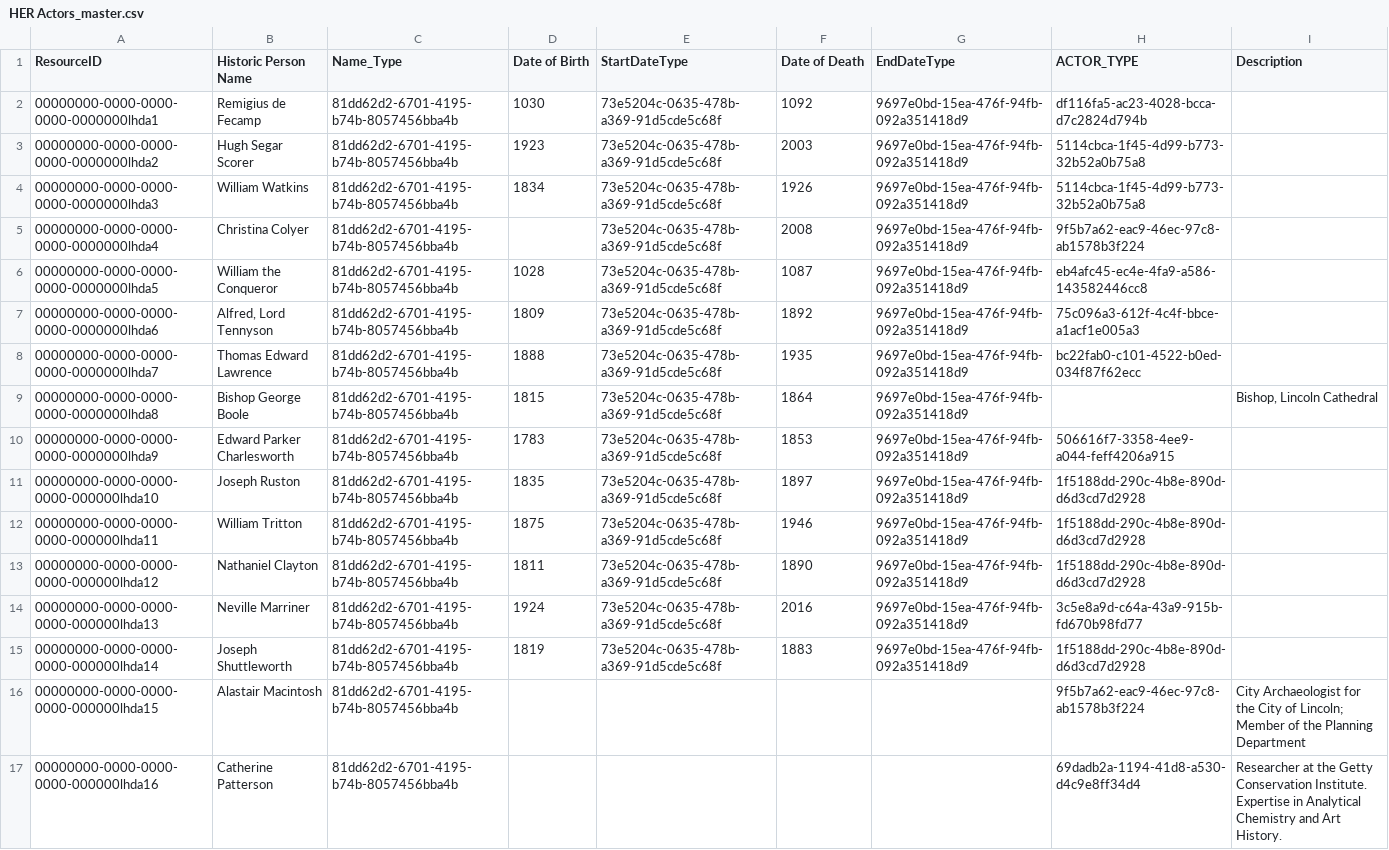
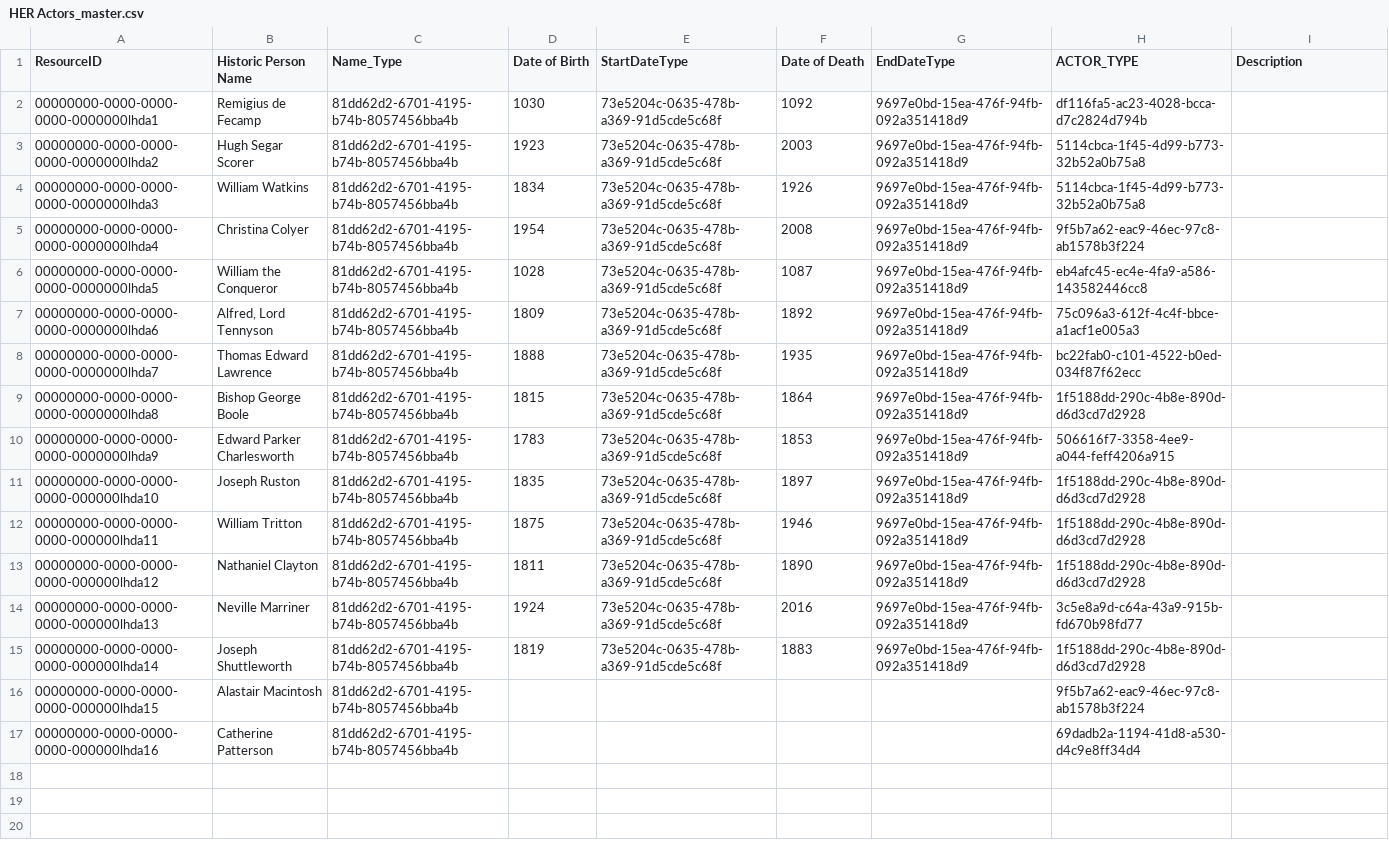
Before and after one commit to legiongis/disco-data-pkg, a CSV file: business_data/HER Actors_master.csv, drawn as a sheet.

Commit message:
Fixed empty descriptions that cause load fail

```diff
--- a/business_data/HER Actors_master.csv
+++ b/business_data/HER Actors_master.csv
@@ -4,3 +4,3 @@ ResourceID,Historic Person Name,Name_Type,Date of Birth,StartDateType,Date of De
 00000000-0000-0000-0000-0000000lhda3,William Watkins,81dd62d2-6701-4195-b74b-8057456bba4b,1834,73e5204c-0635-478b-a369-91d5cde5c68f,1926,9697e0bd-15ea-476f-94fb-092a351418d9,5114cbca-1f45-4d99-b773-32b52a0b75a8,
-00000000-0000-0000-0000-0000000lhda4,Christina Colyer,81dd62d2-6701-4195-b74b-8057456bba4b,,73e5204c-0635-478b-a369-91d5cde5c68f,2008,9697e0bd-15ea-476f-94fb-092a351418d9,9f5b7a62-eac9-46ec-97c8-ab1578b3f224,
+00000000-0000-0000-0000-0000000lhda4,Christina Colyer,81dd62d2-6701-4195-b74b-8057456bba4b,1954,73e5204c-0635-478b-a369-91d5cde5c68f,2008,9697e0bd-15ea-476f-94fb-092a351418d9,9f5b7a62-eac9-46ec-97c8-ab1578b3f224,
 00000000-0000-0000-0000-0000000lhda5,William the Conqueror,81dd62d2-6701-4195-b74b-8057456bba4b,1028,73e5204c-0635-478b-a369-91d5cde5c68f,1087,9697e0bd-15ea-476f-94fb-092a351418d9,eb4afc45-ec4e-4fa9-a586-143582446cc8,
@@ -8,3 +8,3 @@ ResourceID,Historic Person Name,Name_Type,Date of Birth,StartDateType,Date of De
 00000000-0000-0000-0000-0000000lhda7,Thomas Edward Lawrence,81dd62d2-6701-4195-b74b-8057456bba4b,1888,73e5204c-0635-478b-a369-91d5cde5c68f,1935,9697e0bd-15ea-476f-94fb-092a351418d9,bc22fab0-c101-4522-b0ed-034f87f62ecc,
-00000000-0000-0000-0000-0000000lhda8,Bishop George Boole,81dd62d2-6701-4195-b74b-8057456bba4b,1815,73e5204c-0635-478b-a369-91d5cde5c68f,1864,9697e0bd-15ea-476f-94fb-092a351418d9,,"Bishop, Lincoln Cathedral"
+00000000-0000-0000-0000-0000000lhda8,Bishop George Boole,81dd62d2-6701-4195-b74b-8057456bba4b,1815,73e5204c-0635-478b-a369-91d5cde5c68f,1864,9697e0bd-15ea-476f-94fb-092a351418d9,1f5188dd-290c-4b8e-890d-d6d3cd7d2928,
 00000000-0000-0000-0000-0000000lhda9,Edward Parker Charlesworth,81dd62d2-6701-4195-b74b-8057456bba4b,1783,73e5204c-0635-478b-a369-91d5cde5c68f,1853,9697e0bd-15ea-476f-94fb-092a351418d9,506616f7-3358-4ee9-a044-feff4206a915,
@@ -15,3 +15,3 @@ ResourceID,Historic Person Name,Name_Type,Date of Birth,StartDateType,Date of De
 00000000-0000-0000-0000-000000lhda14,Joseph Shuttleworth,81dd62d2-6701-4195-b74b-8057456bba4b,1819,73e5204c-0635-478b-a369-91d5cde5c68f,1883,9697e0bd-15ea-476f-94fb-092a351418d9,1f5188dd-290c-4b8e-890d-d6d3cd7d2928,
-00000000-0000-0000-0000-000000lhda15,Alastair Macintosh,81dd62d2-6701-4195-b74b-8057456bba4b,,,,,9f5b7a62-eac9-46ec-97c8-ab1578b3f224,City Archaeologist for the City of Lincoln; Member of the Planning Department
-00000000-0000-0000-0000-000000lhda16,Catherine Patterson,81dd62d2-6701-4195-b74b-8057456bba4b,,,,,69dadb2a-1194-41d8-a530-d4c9e8ff34d4,Researcher at the Getty Conservation Institute.  Expertise in Analytical Chemistry and Art History.
+00000000-0000-0000-0000-000000lhda15,Alastair Macintosh,81dd62d2-6701-4195-b74b-8057456bba4b,,,,,9f5b7a62-eac9-46ec-97c8-ab1578b3f224,
+00000000-0000-0000-0000-000000lhda16,Catherine Patterson,81dd62d2-6701-4195-b74b-8057456bba4b,,,,,69dadb2a-1194-41d8-a530-d4c9e8ff34d4,
```
Also changed, not shown: 3 other files.
